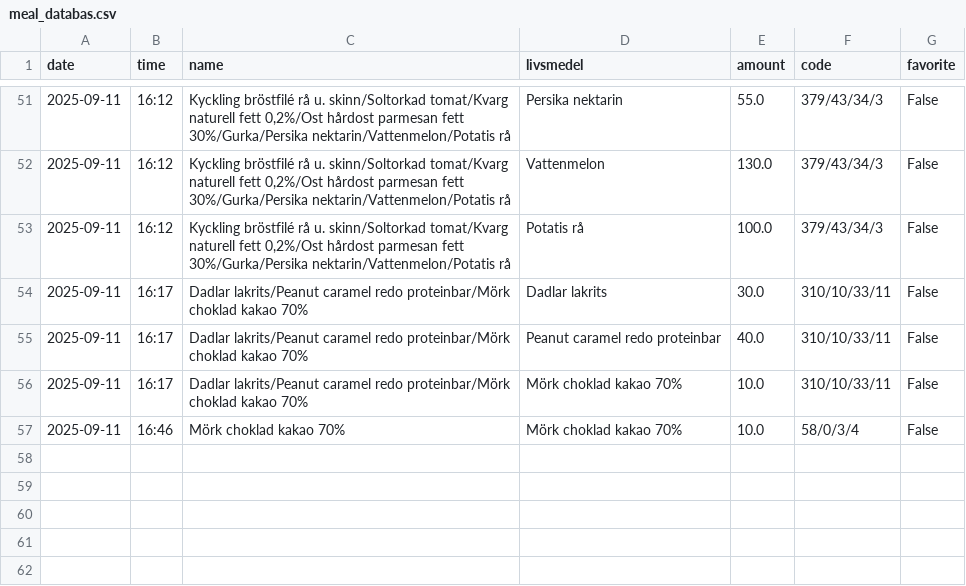
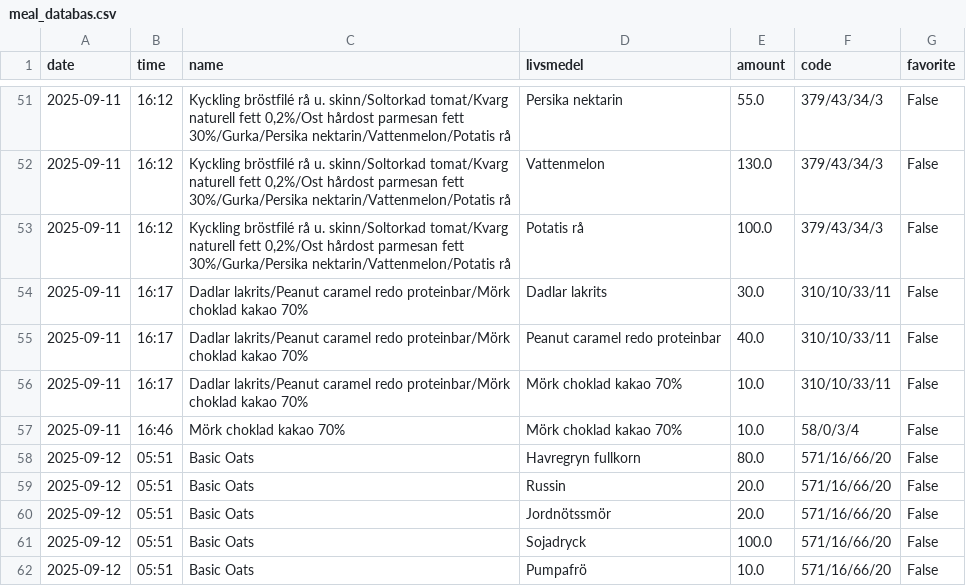
Before and after one commit to liecha/meRegAnno, a CSV file: data/meal_databas.csv, drawn as a sheet; only a part is shown, gaps mark what is left out.

```diff
--- a/data/meal_databas.csv
+++ b/data/meal_databas.csv
@@ -57 +57,6 @@ date,time,name,livsmedel,amount,code,favorite
 2025-09-11,16:46,Mörk choklad kakao 70%,Mörk choklad kakao 70%,10.0,58/0/3/4,False
+2025-09-12,05:51,Basic Oats,Havregryn fullkorn,80.0,571/16/66/20,False
+2025-09-12,05:51,Basic Oats,Russin,20.0,571/16/66/20,False
+2025-09-12,05:51,Basic Oats,Jordnötssmör,20.0,571/16/66/20,False
+2025-09-12,05:51,Basic Oats,Sojadryck,100.0,571/16/66/20,False
+2025-09-12,05:51,Basic Oats,Pumpafrö,10.0,571/16/66/20,False
```
Also changed, not shown: data/updated-database-results.csv, 7 other files.
